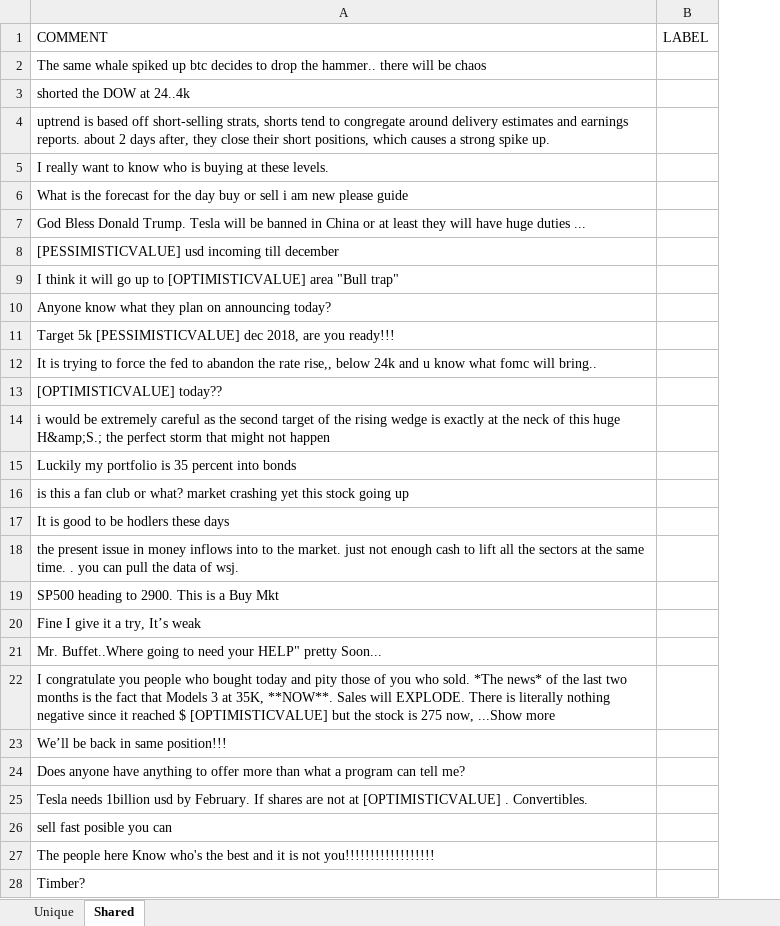
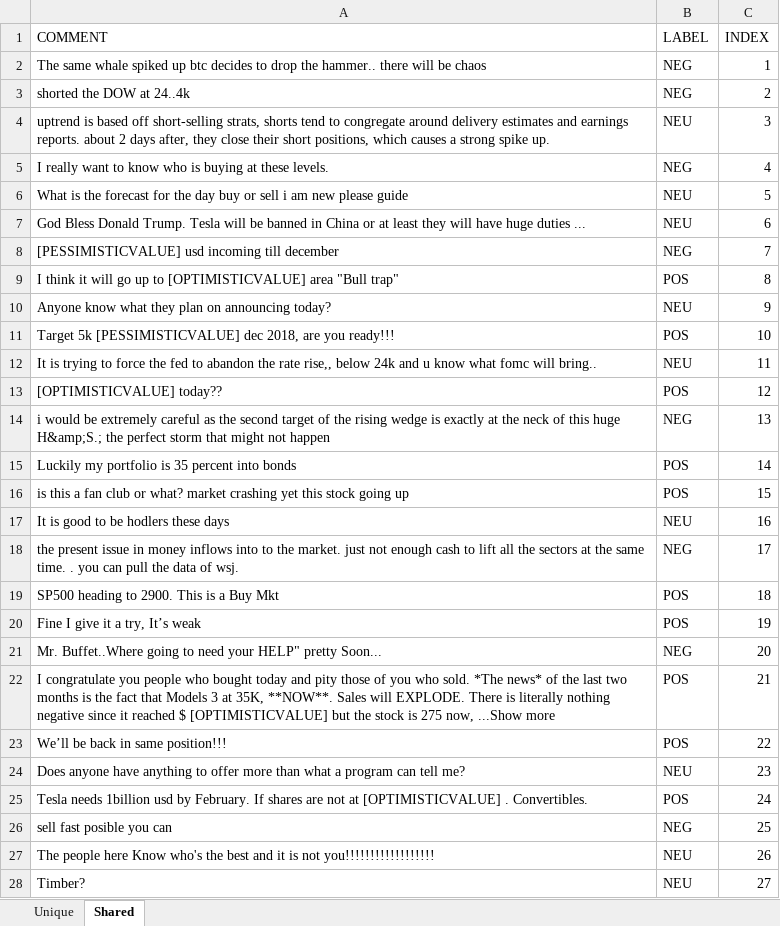
Before and after one commit to falkenovergaard/TA_Exam, an Excel workbook: data/labeled_data/Morten.xlsx, sheet Shared, drawn as a sheet; only a part is shown; values as stored, in another font and other column widths than the file's, no borders; the diff covers the shown part only; the diff names each change by its address in the sheet, - before the commit and + after, or states it on an @@ line.

```diff
--- a/data/labeled_data/Morten.xlsx (sheet Shared)
+++ b/data/labeled_data/Morten.xlsx (sheet Shared)
+column C (INDEX), rows 2-28: 1 | 2 | 3 | 4 | 5 | 6 | 7 | 8 | 9 | 10 | 11 | 12 | 13 | 14 | 15 | 16 | 17 | 18 | 19 | 20 | 21 | 22 | 23 | 24 | 25 | 26 | 27
-B2:B3 (LABEL): (empty)
+B2:B3 (LABEL): NEG
-B4 (LABEL): (empty)
+B4 (LABEL): NEU
-B5 (LABEL): (empty)
+B5 (LABEL): NEG
-B6:B7 (LABEL): (empty)
+B6:B7 (LABEL): NEU
-B8 (LABEL): (empty)
+B8 (LABEL): NEG
-B9 (LABEL): (empty)
+B9 (LABEL): POS
-B10 (LABEL): (empty)
+B10 (LABEL): NEU
-B11 (LABEL): (empty)
+B11 (LABEL): POS
-B12 (LABEL): (empty)
+B12 (LABEL): NEU
-B13 (LABEL): (empty)
+B13 (LABEL): POS
-B14 (LABEL): (empty)
+B14 (LABEL): NEG
-B15:B16 (LABEL): (empty)
+B15:B16 (LABEL): POS
-B17 (LABEL): (empty)
+B17 (LABEL): NEU
-B18 (LABEL): (empty)
+B18 (LABEL): NEG
-B19:B20 (LABEL): (empty)
+B19:B20 (LABEL): POS
-B21 (LABEL): (empty)
+B21 (LABEL): NEG
-B22:B23 (LABEL): (empty)
+B22:B23 (LABEL): POS
-B24 (LABEL): (empty)
+B24 (LABEL): NEU
-B25 (LABEL): (empty)
+B25 (LABEL): POS
-B26 (LABEL): (empty)
+B26 (LABEL): NEG
-B27:B28 (LABEL): (empty)
+B27:B28 (LABEL): NEU
```
Also changed, not shown: 71 edited cells elsewhere in this sheet, sheet Unique, 1 other file.
